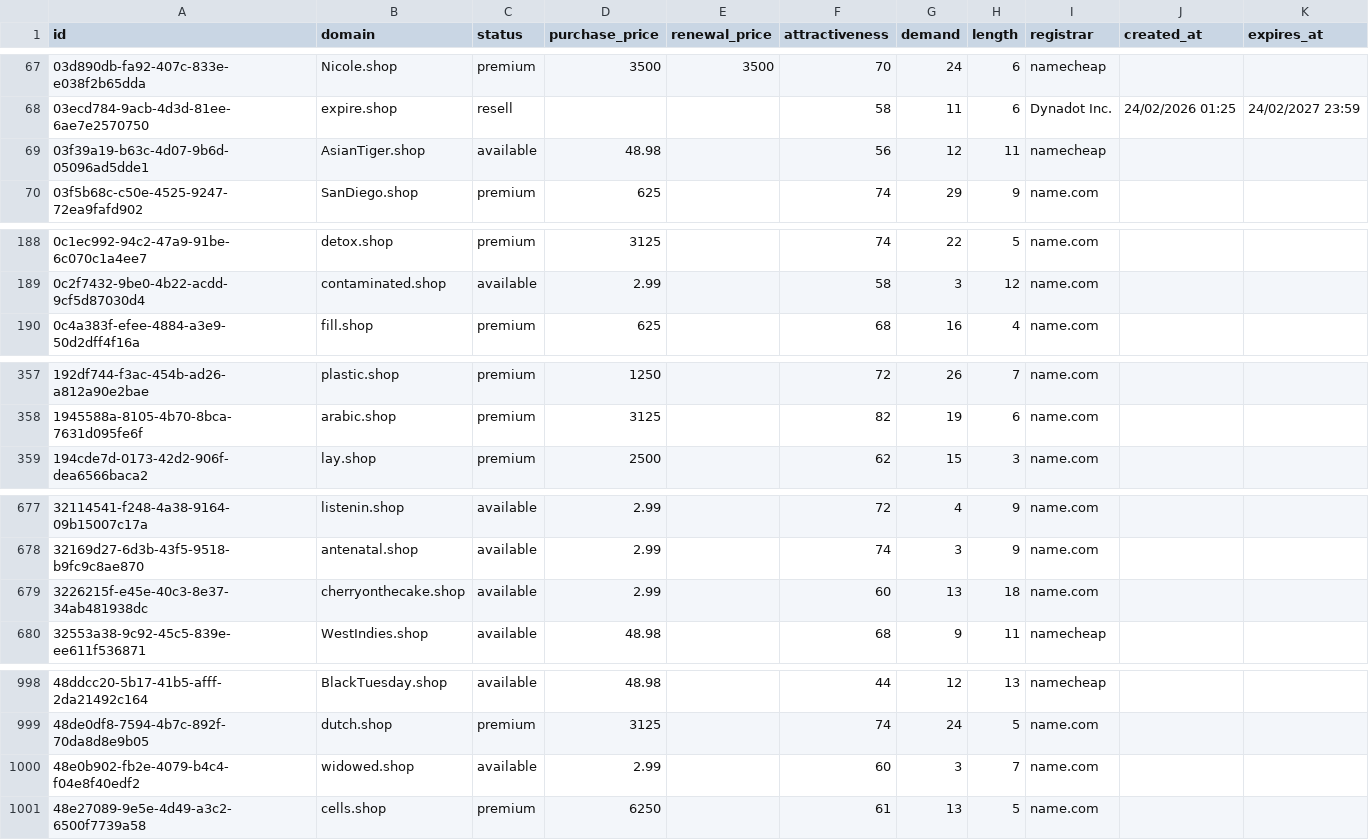
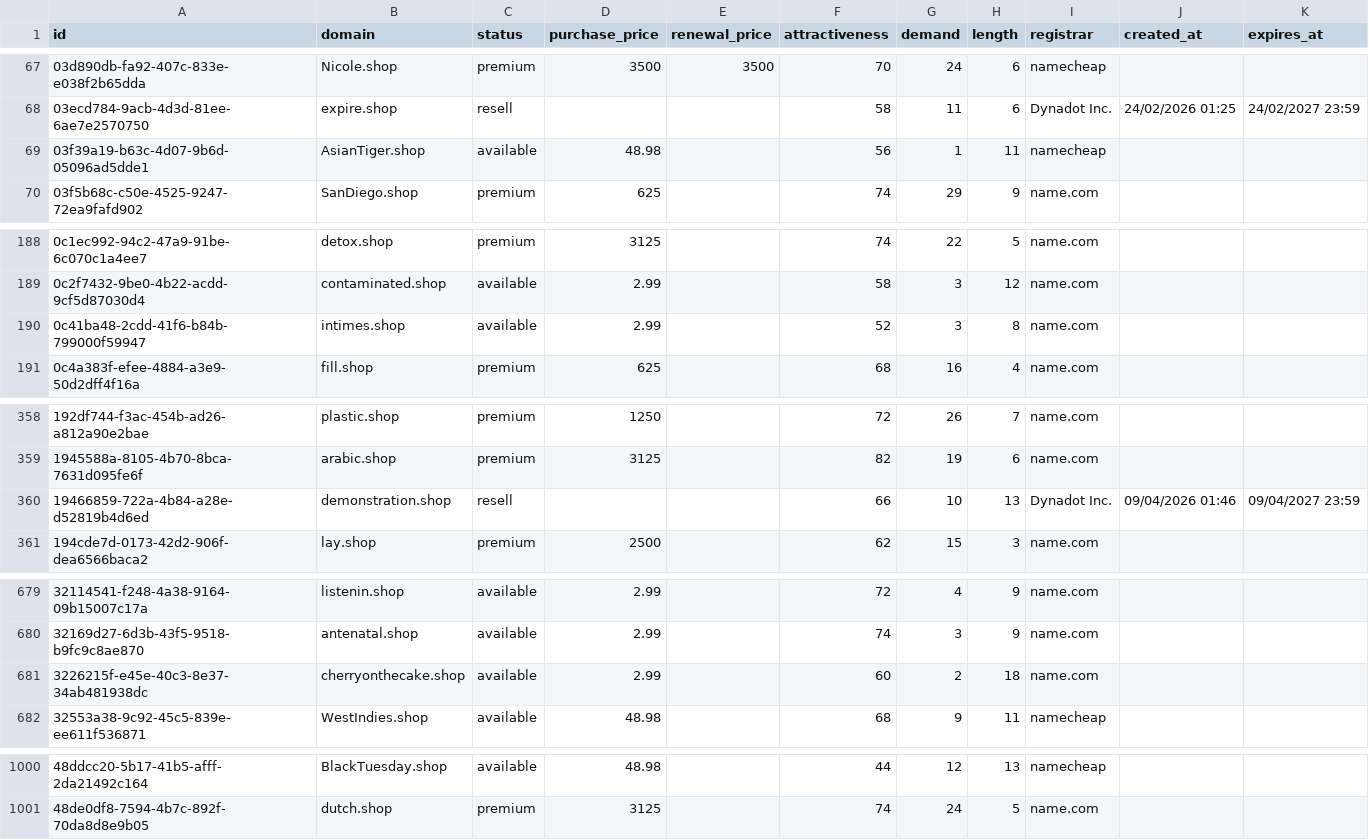
Before and after one commit to UniqueDomains/shop-oneword-domains, a CSV file: shop.csv, drawn as a sheet; only a part is shown, gaps mark what is left out.

Commit message:
Domains update

```diff
--- a/shop.csv
+++ b/shop.csv
@@ -68,3 +68,3 @@ id,domain,status,purchase_price,renewal_price,attractiveness,demand,length,regis
 03ecd784-9acb-4d3d-81ee-6ae7e2570750,expire.shop,resell,,,58,11,6,Dynadot Inc.,24/02/2026 01:25,24/02/2027 23:59
-03f39a19-b63c-4d07-9b6d-05096ad5dde1,AsianTiger.shop,available,48.98,,56,12,11,namecheap,,
+03f39a19-b63c-4d07-9b6d-05096ad5dde1,AsianTiger.shop,available,48.98,,56,1,11,namecheap,,
 03f5b68c-c50e-4525-9247-72ea9fafd902,SanDiego.shop,premium,625,,74,29,9,name.com,,
@@ -189,2 +189,3 @@ id,domain,status,purchase_price,renewal_price,attractiveness,demand,length,regis
 0c2f7432-9be0-4b22-acdd-9cf5d87030d4,contaminated.shop,available,2.99,,58,3,12,name.com,,
+0c41ba48-2cdd-41f6-b84b-799000f59947,intimes.shop,available,2.99,,52,3,8,name.com,,
 0c4a383f-efee-4884-a3e9-50d2dff4f16a,fill.shop,premium,625,,68,16,4,name.com,,
@@ -358,2 +359,3 @@ id,domain,status,purchase_price,renewal_price,attractiveness,demand,length,regis
 1945588a-8105-4b70-8bca-7631d095fe6f,arabic.shop,premium,3125,,82,19,6,name.com,,
+19466859-722a-4b84-a28e-d52819b4d6ed,demonstration.shop,resell,,,66,10,13,Dynadot Inc.,09/04/2026 01:46,09/04/2027 23:59
 194cde7d-0173-42d2-906f-dea6566baca2,lay.shop,premium,2500,,62,15,3,name.com,,
@@ -678,3 +680,3 @@ id,domain,status,purchase_price,renewal_price,attractiveness,demand,length,regis
 32169d27-6d3b-43f5-9518-b9fc9c8ae870,antenatal.shop,available,2.99,,74,3,9,name.com,,
-3226215f-e45e-40c3-8e37-34ab481938dc,cherryonthecake.shop,available,2.99,,60,13,18,name.com,,
+3226215f-e45e-40c3-8e37-34ab481938dc,cherryonthecake.shop,available,2.99,,60,2,18,name.com,,
 32553a38-9c92-45c5-839e-ee611f536871,WestIndies.shop,available,48.98,,68,9,11,namecheap,,
@@ -999,3 +1001 @@ id,domain,status,purchase_price,renewal_price,attractiveness,demand,length,regis
 48de0df8-7594-4b7c-892f-70da8d8e9b05,dutch.shop,premium,3125,,74,24,5,name.com,,
-48e0b902-fb2e-4079-b4c4-f04e8f40edf2,widowed.shop,available,2.99,,60,3,7,name.com,,
-48e27089-9e5e-4d49-a3c2-6500f7739a58,cells.shop,premium,6250,,61,13,5,name.com,,
```
Also changed, not shown: 2 other files.
